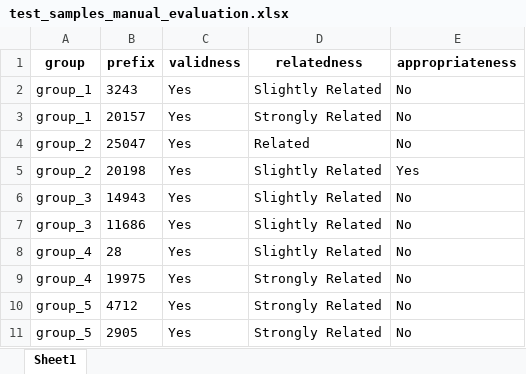
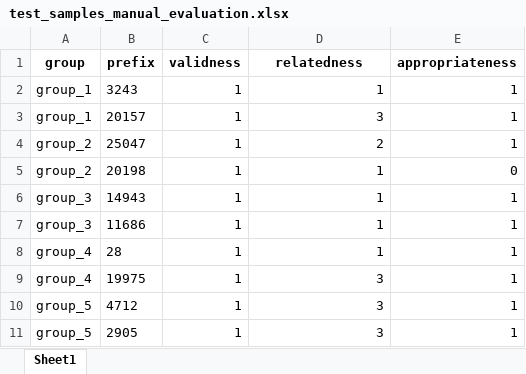
Before and after one commit to zheliu92/nlp_followupqg_public, an Excel workbook: Human_Evaluation/Helpers/test_samples_manual_evaluation.xlsx, sheet Sheet1, drawn as a sheet; values as stored, in another font and other column widths than the file's, no borders; the diff names each change by its address in the sheet, - before the commit and + after, or states it on an @@ line.

```diff
--- a/Human_Evaluation/Helpers/test_samples_manual_evaluation.xlsx (sheet Sheet1)
+++ b/Human_Evaluation/Helpers/test_samples_manual_evaluation.xlsx (sheet Sheet1)
-C2:C11 (validness): Yes
+C2:C11 (validness): 1
-D2 (relatedness): Slightly Related
+D2 (relatedness): 1
-E2:E4 (appropriateness): No
+E2:E4 (appropriateness): 1
-D3 (relatedness): Strongly Related
+D3 (relatedness): 3
-D4 (relatedness): Related
+D4 (relatedness): 2
-D5:D8 (relatedness): Slightly Related
+D5:D8 (relatedness): 1
-E5 (appropriateness): Yes
+E5 (appropriateness): 0
-E6:E11 (appropriateness): No
+E6:E11 (appropriateness): 1
-D9:D11 (relatedness): Strongly Related
+D9:D11 (relatedness): 3
```
Also changed, not shown: Human_Evaluation/Helpers/mode_1_release_1_test_samples_manual_evaluation.xlsx, 6 other files.
